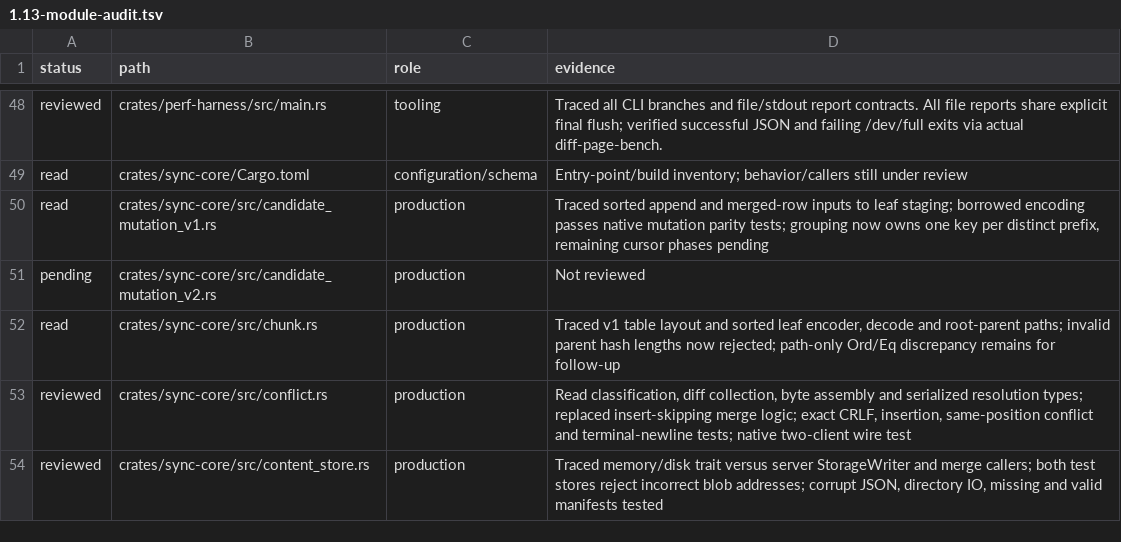
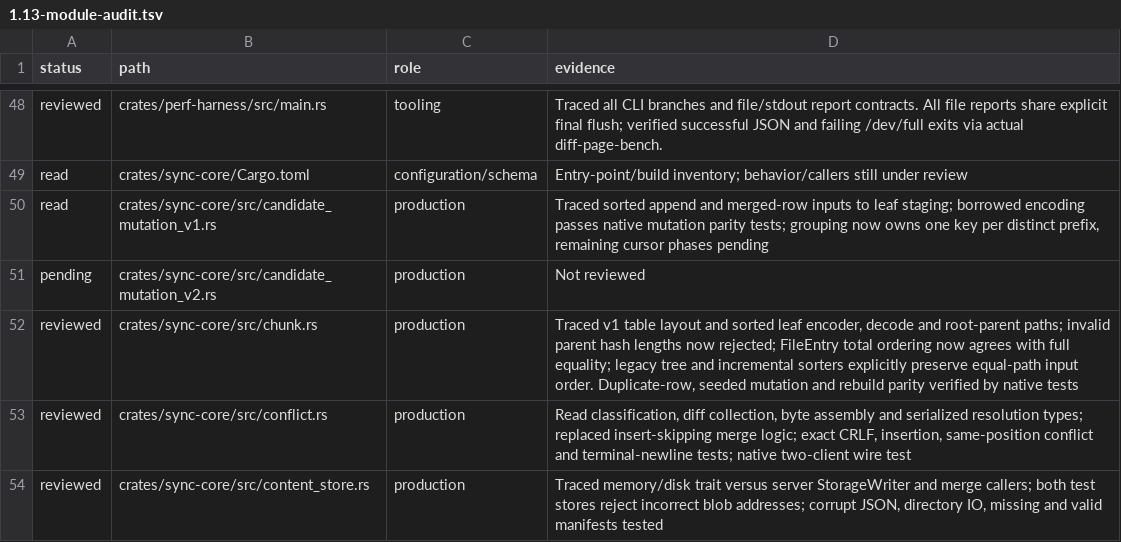
Before and after one commit to Savemech/obsetync, a TSV file: docs/1.13-module-audit.tsv, drawn as a sheet; only a part is shown, gaps mark what is left out.

Commit message:
fix: keep file entry ordering consistent with equality and preserve tree sort keys

```diff
--- a/docs/1.13-module-audit.tsv
+++ b/docs/1.13-module-audit.tsv
@@ -51,3 +51,3 @@ read	crates/sync-core/src/candidate_mutation_v1.rs	production	Traced sorted appe
 pending	crates/sync-core/src/candidate_mutation_v2.rs	production	Not reviewed
-read	crates/sync-core/src/chunk.rs	production	Traced v1 table layout and sorted leaf encoder, decode and root-parent paths; invalid parent hash lengths now rejected; path-only Ord/Eq discrepancy remains for follow-up
+reviewed	crates/sync-core/src/chunk.rs	production	Traced v1 table layout and sorted leaf encoder, decode and root-parent paths; invalid parent hash lengths now rejected; FileEntry total ordering now agrees with full equality; legacy tree and incremental sorters explicitly preserve equal-path input order. Duplicate-row, seeded mutation and rebuild parity verified by native tests
 reviewed	crates/sync-core/src/conflict.rs	production	Read classification, diff collection, byte assembly and serialized resolution types; replaced insert-skipping merge logic; exact CRLF, insertion, same-position conflict and terminal-newline tests; native two-client wire test
```
Also changed, not shown: 10 other files.
